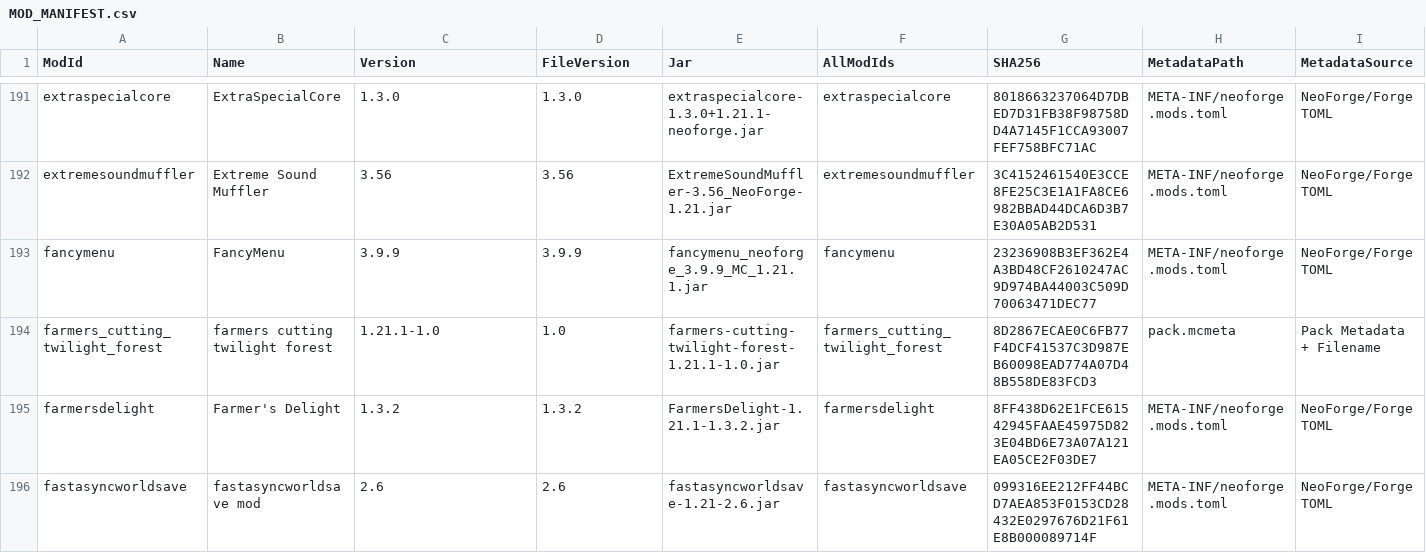
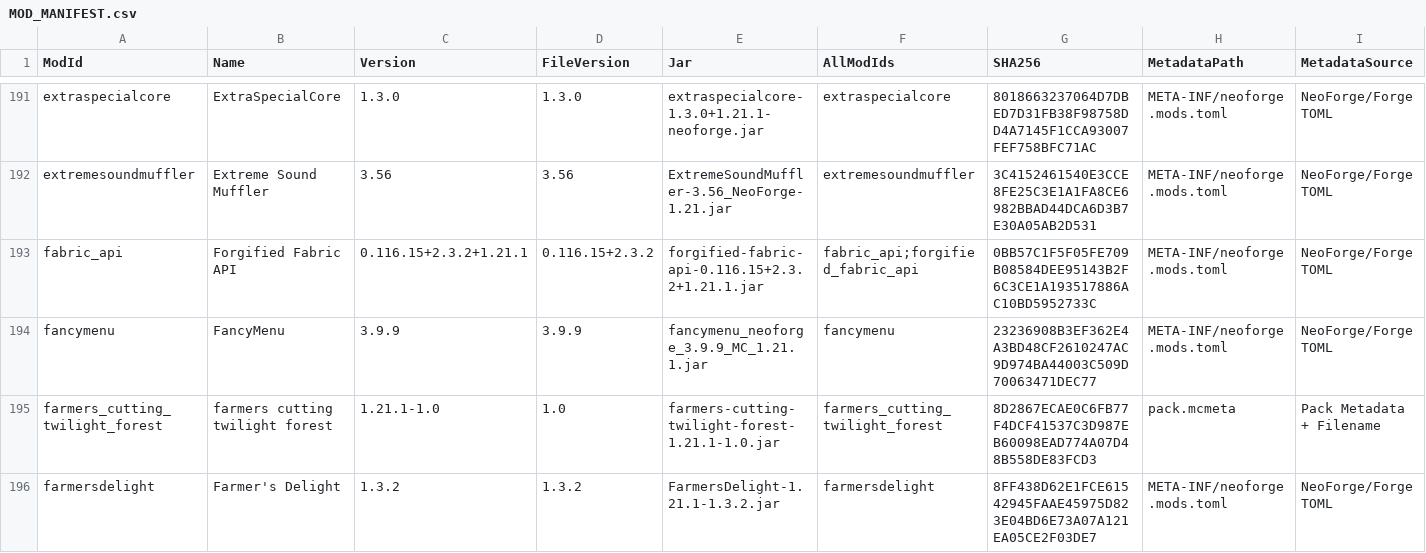
Before and after one commit to CtrlAltDyleted/Antarchy-Ascension, a CSV file: MOD_MANIFEST.csv, drawn as a sheet; only a part is shown, gaps mark what is left out; the shorter side is filled out with more unchanged rows; rows hold the shown columns only; the diff covers the shown part only; the diff names each change by its address in the sheet, - before the commit and + after, or states it on an @@ line.

```diff
--- a/MOD_MANIFEST.csv
+++ b/MOD_MANIFEST.csv
+row 193: fabric_api | Forgified Fabric API | 0.116.15+2.3.2+1.21.1 | 0.116.15+2.3.2 | forgified-fabric-api-0.116.15+2.3.2+1.21.1.jar | fabric_api;forgified_fabric_api | 0BB57C1F5F05FE709B08584DEE95143B2F6C3CE1A193517886AC10BD5952733C | META-INF/neoforge.mods.toml | NeoForge/Forge TOML
```
Also changed, not shown: 1 removed row and 4 edited cells elsewhere in this file, 32 other files.
